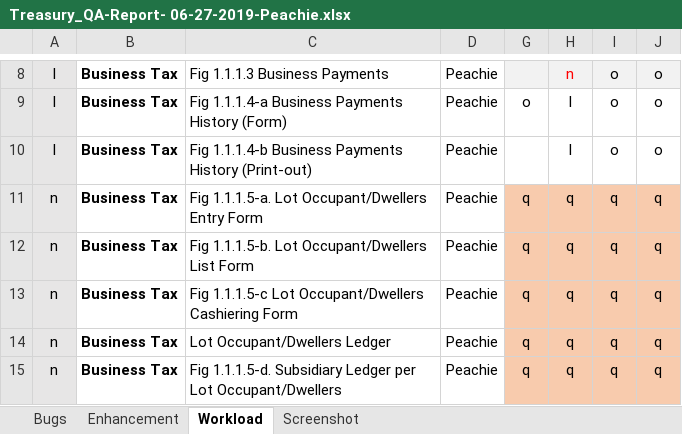
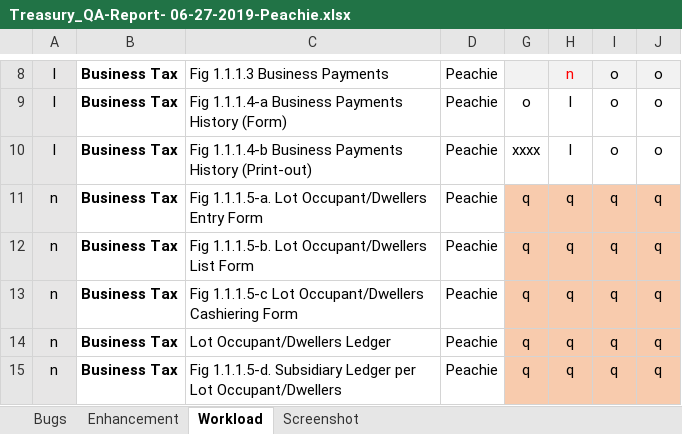
Before and after one commit to ackapeachie/QAReport, an Excel workbook: QA Compilation 2019/QA Report/4. Treasury/Treasury_QA-Report- 06-27-2019-Peachie.xlsx, sheet Workload, drawn as a sheet; only a part is shown, gaps mark what is left out; values as stored, in another font and other column widths than the file's, no borders; conditional formats and table styles not drawn; the diff names each change by its address in the sheet, - before the commit and + after, or states it on an @@ line.

Commit message:
Update status

```diff
--- a/QA Compilation 2019/QA Report/4. Treasury/Treasury_QA-Report- 06-27-2019-Peachie.xlsx (sheet Workload)
+++ b/QA Compilation 2019/QA Report/4. Treasury/Treasury_QA-Report- 06-27-2019-Peachie.xlsx (sheet Workload)
-G10: (empty)
+G10: xxxx
```
